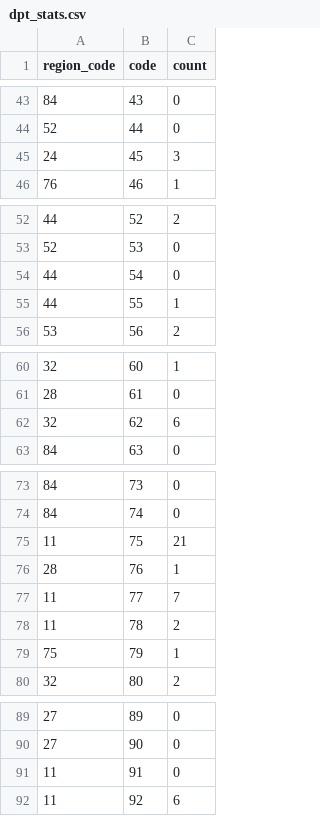
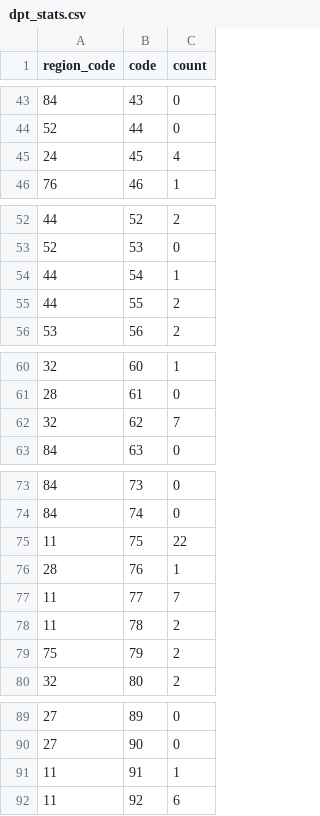
Before and after one commit to dedely/L2-Web, a CSV file: src/stats/dpt_stats.csv, drawn as a sheet; only a part is shown, gaps mark what is left out.

Commit message:
update weather display and stats

```diff
--- a/src/stats/dpt_stats.csv
+++ b/src/stats/dpt_stats.csv
@@ -44,3 +44,3 @@ region_code,code,count
 52,44,0
-24,45,3
+24,45,4
 76,46,1
@@ -53,4 +53,4 @@ region_code,code,count
 52,53,0
-44,54,0
-44,55,1
+44,54,1
+44,55,2
 53,56,2
@@ -61,3 +61,3 @@ region_code,code,count
 28,61,0
-32,62,6
+32,62,7
 84,63,0
@@ -74,3 +74,3 @@ region_code,code,count
 84,74,0
-11,75,21
+11,75,22
 28,76,1
@@ -78,3 +78,3 @@ region_code,code,count
 11,78,2
-75,79,1
+75,79,2
 32,80,2
@@ -90,3 +90,3 @@ region_code,code,count
 27,90,0
-11,91,0
+11,91,1
 11,92,6
```
Also changed, not shown: 6 other files.
